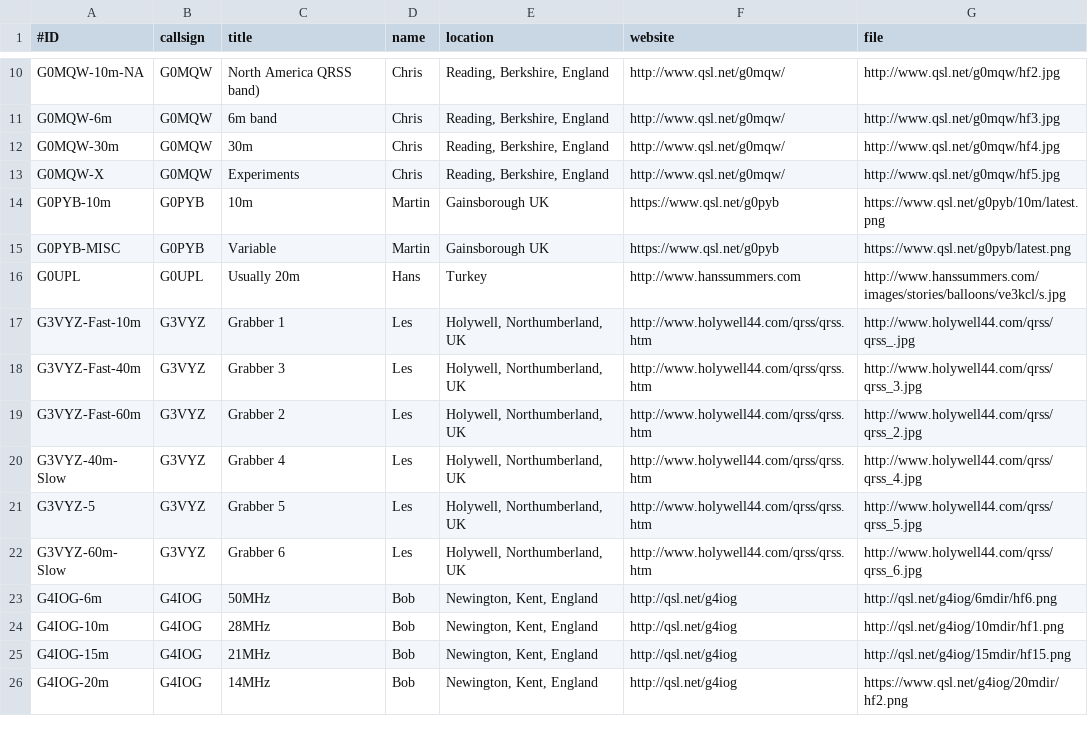
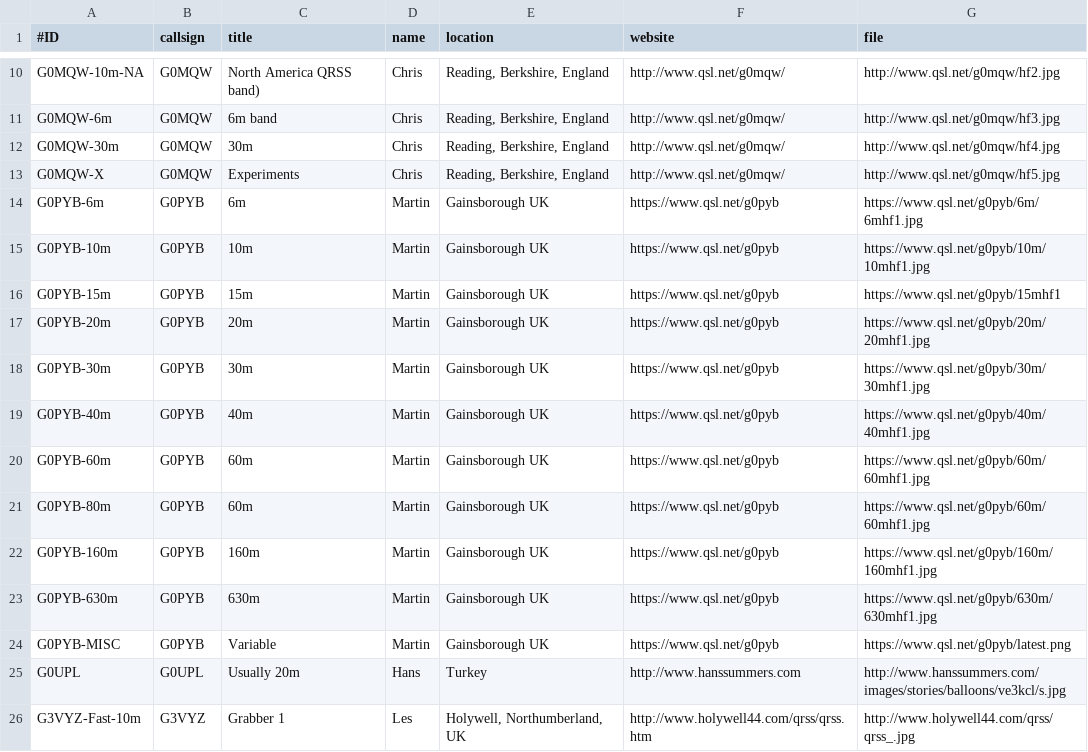
Before and after one commit to syedrizvinet/QRSS-plus-dev, a CSV file: grabbers.csv, drawn as a sheet; only a part is shown, gaps mark what is left out; the shorter side is filled out with more unchanged rows.

Commit message:
Update grabbers.csv

```diff
--- a/grabbers.csv
+++ b/grabbers.csv
@@ -13,3 +13,12 @@ G0MQW-30m,G0MQW,30m,Chris,"Reading, Berkshire, England",http://www.qsl.net/g0mqw
 G0MQW-X,G0MQW,Experiments,Chris,"Reading, Berkshire, England",http://www.qsl.net/g0mqw/,http://www.qsl.net/g0mqw/hf5.jpg
-G0PYB-10m,G0PYB,10m,Martin,"Gainsborough UK",https://www.qsl.net/g0pyb,https://www.qsl.net/g0pyb/10m/latest.png
+G0PYB-6m,G0PYB,6m,Martin,"Gainsborough UK",https://www.qsl.net/g0pyb,https://www.qsl.net/g0pyb/6m/6mhf1.jpg
+G0PYB-10m,G0PYB,10m,Martin,"Gainsborough UK",https://www.qsl.net/g0pyb,https://www.qsl.net/g0pyb/10m/10mhf1.jpg
+G0PYB-15m,G0PYB,15m,Martin,"Gainsborough UK",https://www.qsl.net/g0pyb,https://www.qsl.net/g0pyb/15mhf1
+G0PYB-20m,G0PYB,20m,Martin,"Gainsborough UK",https://www.qsl.net/g0pyb,https://www.qsl.net/g0pyb/20m/20mhf1.jpg
+G0PYB-30m,G0PYB,30m,Martin,"Gainsborough UK",https://www.qsl.net/g0pyb,https://www.qsl.net/g0pyb/30m/30mhf1.jpg
+G0PYB-40m,G0PYB,40m,Martin,"Gainsborough UK",https://www.qsl.net/g0pyb,https://www.qsl.net/g0pyb/40m/40mhf1.jpg
+G0PYB-60m,G0PYB,60m,Martin,"Gainsborough UK",https://www.qsl.net/g0pyb,https://www.qsl.net/g0pyb/60m/60mhf1.jpg
+G0PYB-80m,G0PYB,60m,Martin,"Gainsborough UK",https://www.qsl.net/g0pyb,https://www.qsl.net/g0pyb/60m/60mhf1.jpg
+G0PYB-160m,G0PYB,160m,Martin,"Gainsborough UK",https://www.qsl.net/g0pyb,https://www.qsl.net/g0pyb/160m/160mhf1.jpg
+G0PYB-630m,G0PYB,630m,Martin,"Gainsborough UK",https://www.qsl.net/g0pyb,https://www.qsl.net/g0pyb/630m/630mhf1.jpg
 G0PYB-MISC,G0PYB,Variable,Martin,"Gainsborough UK",https://www.qsl.net/g0pyb,https://www.qsl.net/g0pyb/latest.png
```
